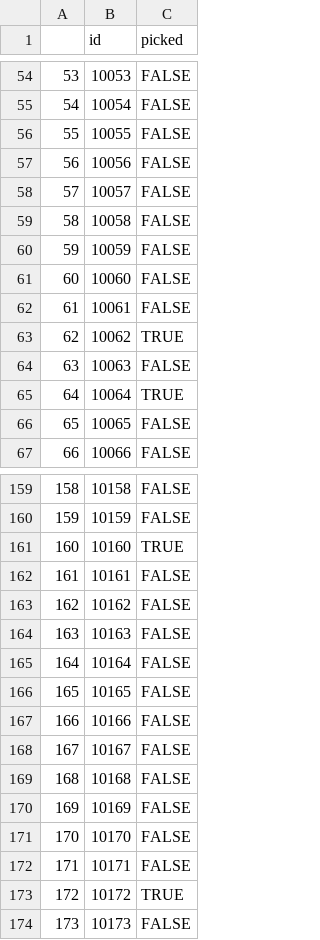
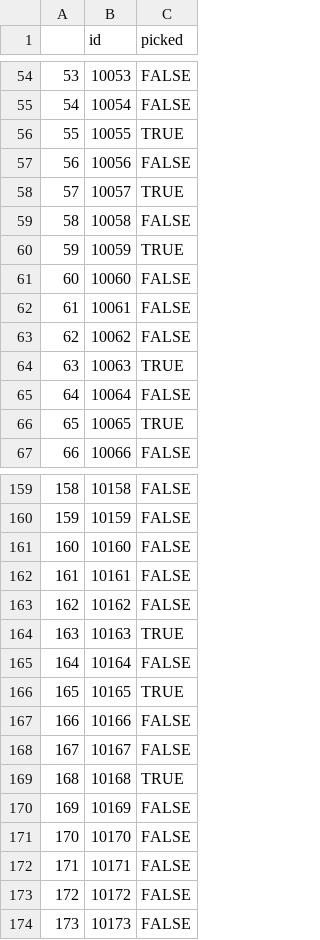
Before and after one commit to stillmatic/fintech, a CSV file: hw1/applicant_portfolio.csv, drawn as a sheet; only a part is shown, gaps mark what is left out; the diff covers the shown part only.

```diff
--- a/hw1/applicant_portfolio.csv
+++ b/hw1/applicant_portfolio.csv
@@ -55,13 +55,13 @@
 "54",10054,FALSE
-"55",10055,FALSE
+"55",10055,TRUE
 "56",10056,FALSE
-"57",10057,FALSE
+"57",10057,TRUE
 "58",10058,FALSE
-"59",10059,FALSE
+"59",10059,TRUE
 "60",10060,FALSE
 "61",10061,FALSE
-"62",10062,TRUE
-"63",10063,FALSE
-"64",10064,TRUE
-"65",10065,FALSE
+"62",10062,FALSE
+"63",10063,TRUE
+"64",10064,FALSE
+"65",10065,TRUE
 "66",10066,FALSE
@@ -160,11 +160,11 @@
 "159",10159,FALSE
-"160",10160,TRUE
+"160",10160,FALSE
 "161",10161,FALSE
 "162",10162,FALSE
-"163",10163,FALSE
+"163",10163,TRUE
 "164",10164,FALSE
-"165",10165,FALSE
+"165",10165,TRUE
 "166",10166,FALSE
 "167",10167,FALSE
-"168",10168,FALSE
+"168",10168,TRUE
 "169",10169,FALSE
@@ -172,3 +172,3 @@
 "171",10171,FALSE
-"172",10172,TRUE
+"172",10172,FALSE
 "173",10173,FALSE
```
Also changed, not shown: 148 edited cells elsewhere in this file, 3 other files.
